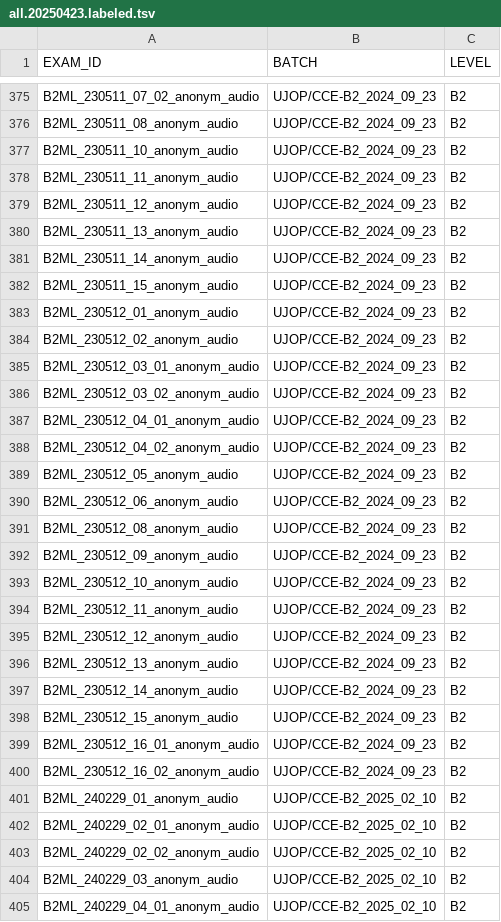
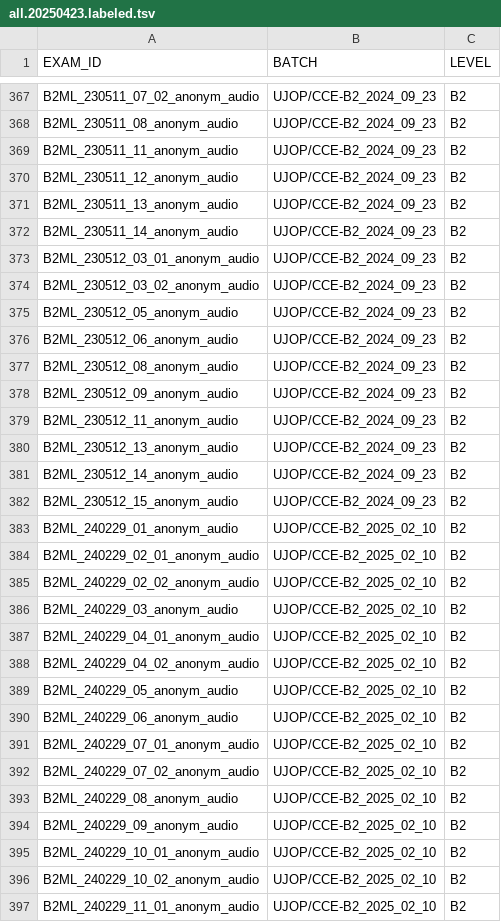
Before and after one commit to ufal/evaldio, a TSV file: experiments/datalists/all.20250423.labeled.tsv, drawn as a sheet; only a part is shown, gaps mark what is left out; the shorter side is filled out with more unchanged rows; the diff covers the shown part only.

Commit message:
the 'labeled' recordings which have a record in the UJOP's table but no score moved to unlabeled

```diff
--- a/experiments/datalists/all.20250423.labeled.tsv
+++ b/experiments/datalists/all.20250423.labeled.tsv
@@ -376,3 +368,2 @@ B2ML_230511_07_02_anonym_audio	UJOP/CCE-B2_2024_09_23	B2
 B2ML_230511_08_anonym_audio	UJOP/CCE-B2_2024_09_23	B2
-B2ML_230511_10_anonym_audio	UJOP/CCE-B2_2024_09_23	B2
 B2ML_230511_11_anonym_audio	UJOP/CCE-B2_2024_09_23	B2
@@ -381,9 +372,4 @@ B2ML_230511_13_anonym_audio	UJOP/CCE-B2_2024_09_23	B2
 B2ML_230511_14_anonym_audio	UJOP/CCE-B2_2024_09_23	B2
-B2ML_230511_15_anonym_audio	UJOP/CCE-B2_2024_09_23	B2
-B2ML_230512_01_anonym_audio	UJOP/CCE-B2_2024_09_23	B2
-B2ML_230512_02_anonym_audio	UJOP/CCE-B2_2024_09_23	B2
 B2ML_230512_03_01_anonym_audio	UJOP/CCE-B2_2024_09_23	B2
 B2ML_230512_03_02_anonym_audio	UJOP/CCE-B2_2024_09_23	B2
-B2ML_230512_04_01_anonym_audio	UJOP/CCE-B2_2024_09_23	B2
-B2ML_230512_04_02_anonym_audio	UJOP/CCE-B2_2024_09_23	B2
 B2ML_230512_05_anonym_audio	UJOP/CCE-B2_2024_09_23	B2
@@ -392,5 +378,3 @@ B2ML_230512_08_anonym_audio	UJOP/CCE-B2_2024_09_23	B2
 B2ML_230512_09_anonym_audio	UJOP/CCE-B2_2024_09_23	B2
-B2ML_230512_10_anonym_audio	UJOP/CCE-B2_2024_09_23	B2
 B2ML_230512_11_anonym_audio	UJOP/CCE-B2_2024_09_23	B2
-B2ML_230512_12_anonym_audio	UJOP/CCE-B2_2024_09_23	B2
 B2ML_230512_13_anonym_audio	UJOP/CCE-B2_2024_09_23	B2
@@ -398,4 +382,2 @@ B2ML_230512_14_anonym_audio	UJOP/CCE-B2_2024_09_23	B2
 B2ML_230512_15_anonym_audio	UJOP/CCE-B2_2024_09_23	B2
-B2ML_230512_16_01_anonym_audio	UJOP/CCE-B2_2024_09_23	B2
-B2ML_230512_16_02_anonym_audio	UJOP/CCE-B2_2024_09_23	B2
 B2ML_240229_01_anonym_audio	UJOP/CCE-B2_2025_02_10	B2
```
Also changed, not shown: 8 removed rows elsewhere in this file, experiments/datalists/all.20250423.unlabeled.tsv.
